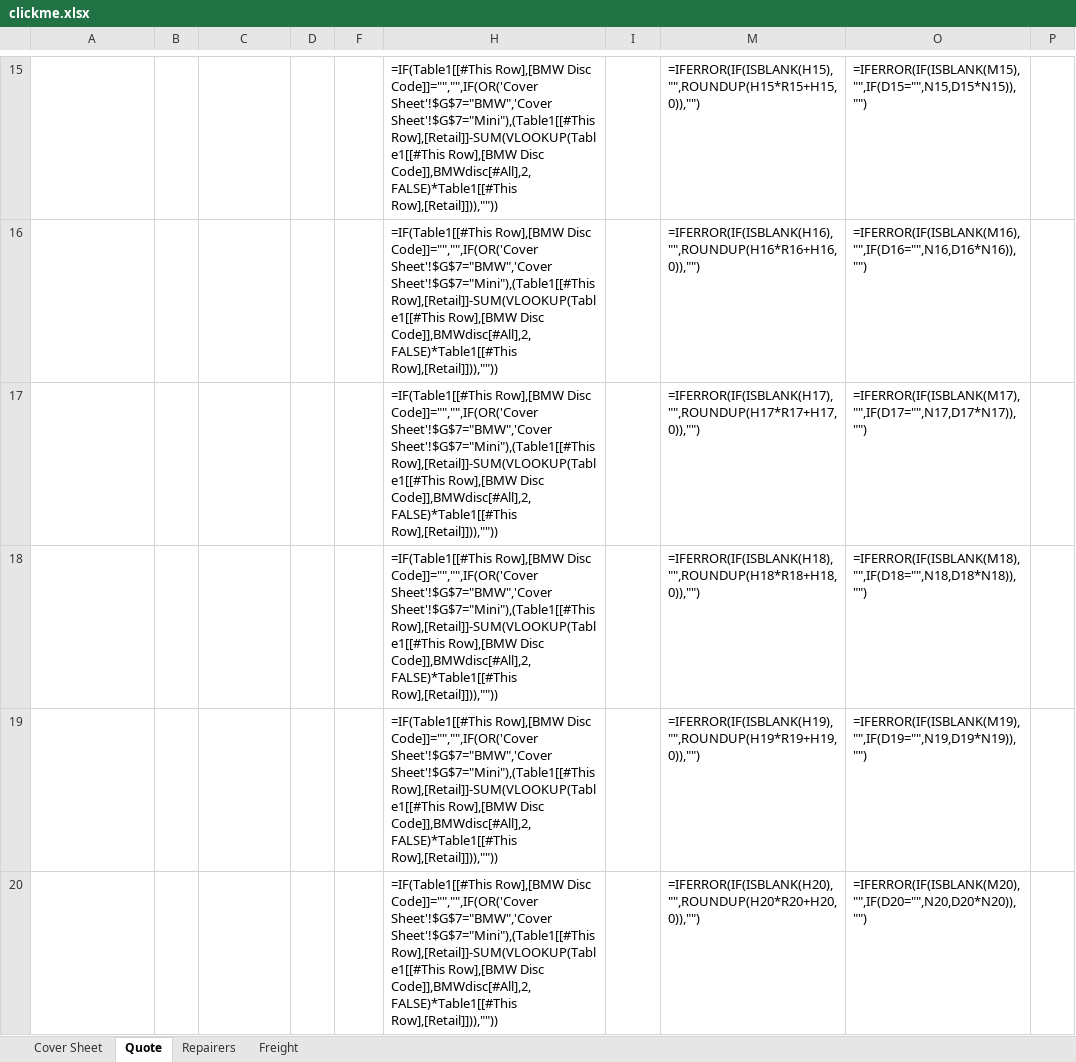
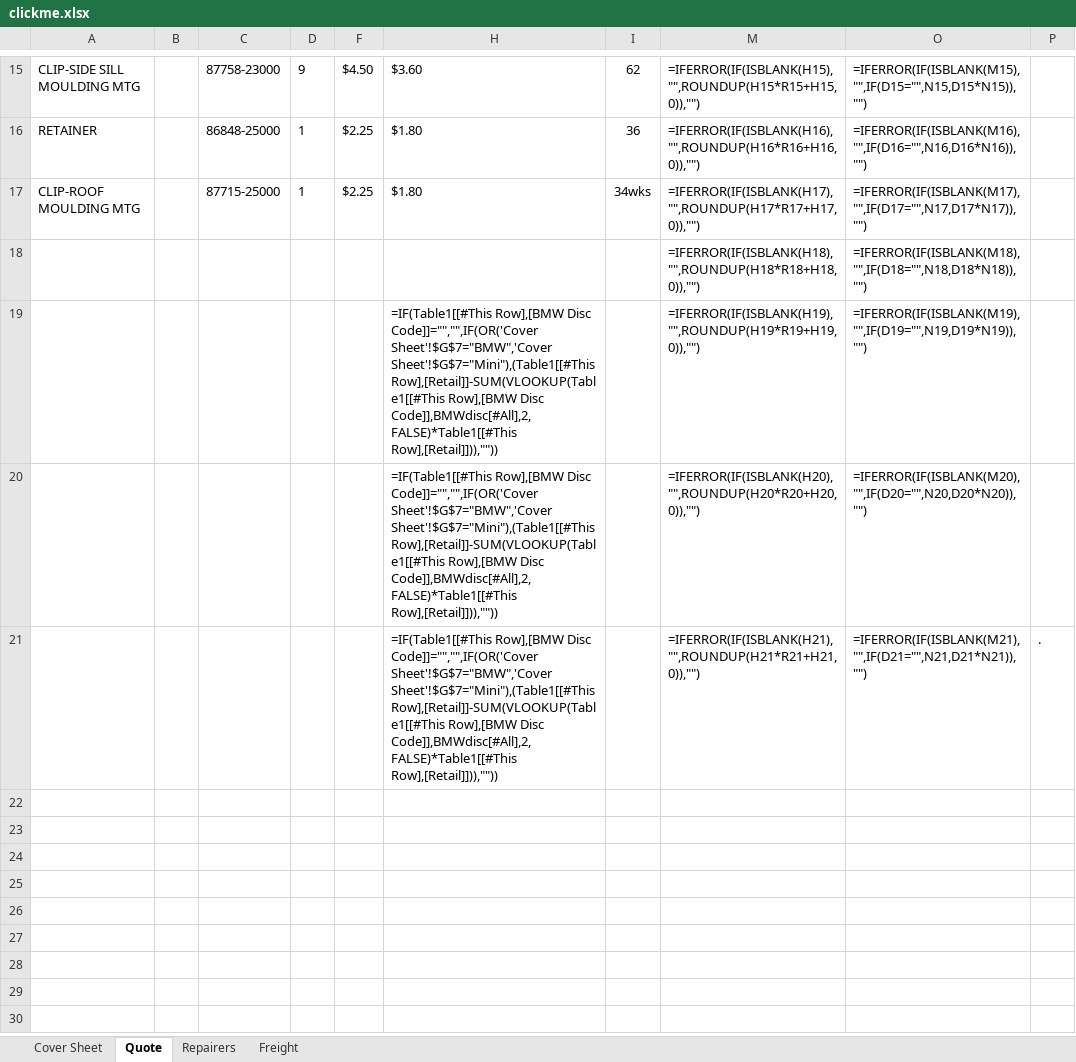
Before and after one commit to maxstothart/hyundainz, an Excel workbook: output/clickme.xlsx, sheet Quote, drawn as a sheet; only a part is shown, gaps mark what is left out; the shorter side is filled out with more unchanged rows; values as stored, in another font and other column widths than the file's, no borders; formulas without a stored value are shown as written; conditional formats and table styles not drawn; the diff covers the shown part only; the diff names each change by its address in the sheet, - before the commit and + after, or states it on an @@ line.

```diff
--- a/output/clickme.xlsx (sheet Quote)
+++ b/output/clickme.xlsx (sheet Quote)
-A15: (empty)
+A15: CLIP-SIDE SILL MOULDING MTG
-C15: (empty)
+C15: 87758-23000
-D15: (empty)
+D15: 9
-F15: (empty)
+F15: $4.50
-H15: =IF(Table1[[#This Row],[BMW Disc Code]]="","",IF(OR('Cover Sheet'!$G$7="BMW",'Cover Sheet'!$G$7="Mini"),(Table1[[#This Row],[Retail]]-SUM(VLOOKUP(Table1[[#This Row],[BMW Disc Code]],BMWdisc[#All],2,FALSE)*Table1[[#This Row],[Retail]])),""))
+H15: $3.60
-I15: (empty)
+I15: 62
-A16: (empty)
+A16: RETAINER
-C16: (empty)
+C16: 86848-25000
-D16:D17: (empty)
+D16:D17: 1
-F16:F17: (empty)
+F16:F17: $2.25
-H16:H17: =IF(Table1[[#This Row],[BMW Disc Code]]="","",IF(OR('Cover Sheet'!$G$7="BMW",'Cover Sheet'!$G$7="Mini"),(Table1[[#This Row],[Retail]]-SUM(VLOOKUP(Table1[[#This Row],[BMW Disc Code]],BMWdisc[#All],2,FALSE)*Table1[[#This Row],[Retail]])),""))
+H16:H17: $1.80
-I16: (empty)
+I16: 36
-A17: (empty)
+A17: CLIP-ROOF MOULDING MTG
-C17: (empty)
+C17: 87715-25000
-I17: (empty)
+I17: 34wks
-H18: =IF(Table1[[#This Row],[BMW Disc Code]]="","",IF(OR('Cover Sheet'!$G$7="BMW",'Cover Sheet'!$G$7="Mini"),(Table1[[#This Row],[Retail]]-SUM(VLOOKUP(Table1[[#This Row],[BMW Disc Code]],BMWdisc[#All],2,FALSE)*Table1[[#This Row],[Retail]])),""))
+H18: (empty)
```
Also changed, not shown: 31 edited cells elsewhere in this sheet, sheet Cover Sheet, TEMP/table.xlsx, 1 other file.
